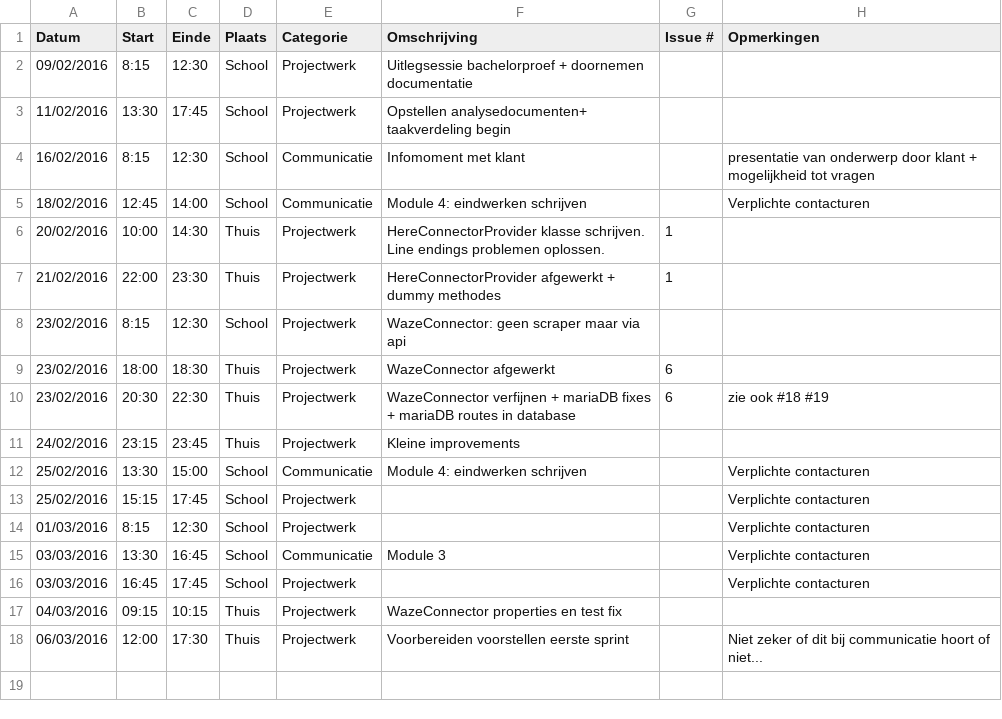
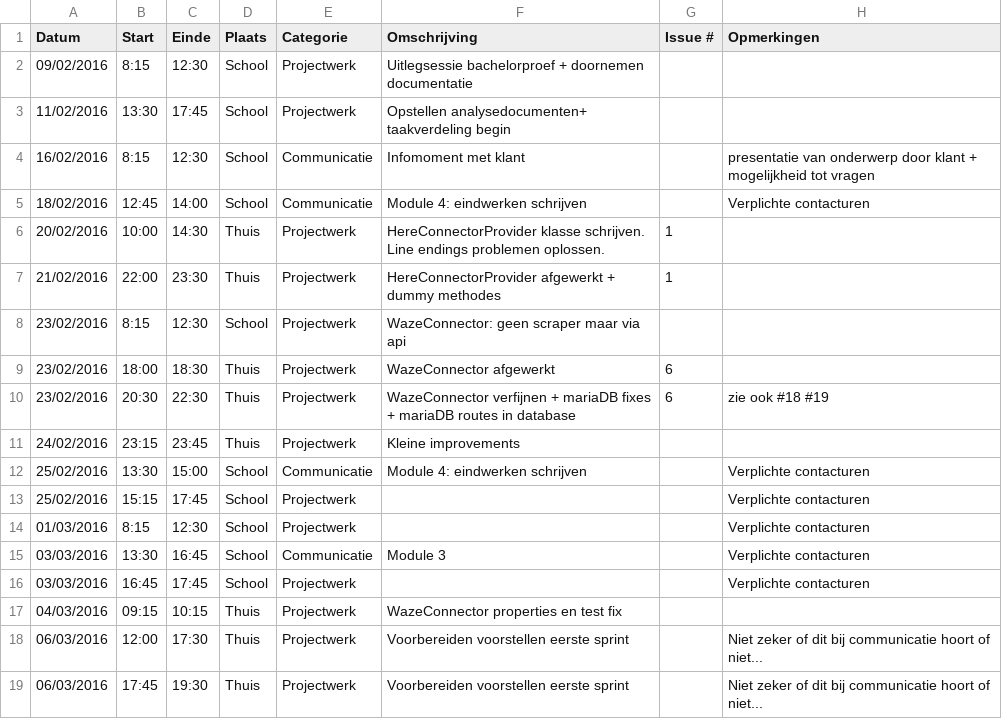
Before and after one commit to ghentlivinglab/Traffic-Travel-Time-Analyzer-1, a CSV file: SimonBackxLogboek.csv, drawn as a sheet; the diff names each change by its address in the sheet, - before the commit and + after, or states it on an @@ line.

Commit message:
Update SimonBackxLogboek.csv

```diff
--- a/SimonBackxLogboek.csv
+++ b/SimonBackxLogboek.csv
+row 19: 06/03/2016 | 17:45 | 19:30 | Thuis | Projectwerk | Voorbereiden voorstellen eerste sprint |  | Niet zeker of dit bij communicatie hoort of niet...
```
